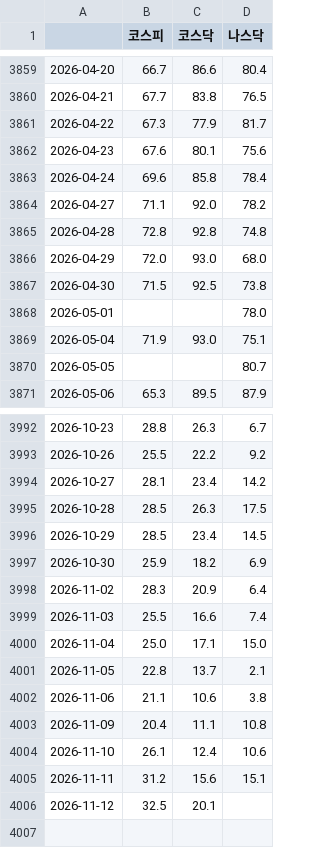
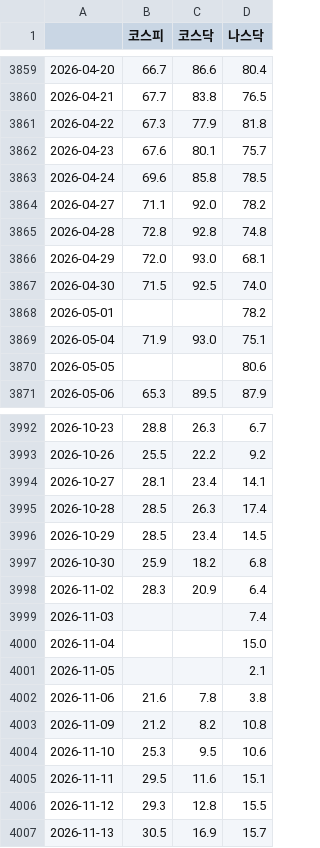
Before and after one commit to JH-src/kr-market-daily, a CSV file: data/fg/fg_daily.csv, drawn as a sheet; only a part is shown, gaps mark what is left out; the diff covers the shown part only.

```diff
--- a/data/fg/fg_daily.csv
+++ b/data/fg/fg_daily.csv
@@ -3860,12 +3860,12 @@
 2026-04-21,67.7,83.8,76.5
-2026-04-22,67.3,77.9,81.7
-2026-04-23,67.6,80.1,75.6
-2026-04-24,69.6,85.8,78.4
+2026-04-22,67.3,77.9,81.8
+2026-04-23,67.6,80.1,75.7
+2026-04-24,69.6,85.8,78.5
 2026-04-27,71.1,92.0,78.2
 2026-04-28,72.8,92.8,74.8
-2026-04-29,72.0,93.0,68.0
-2026-04-30,71.5,92.5,73.8
-2026-05-01,,,78.0
+2026-04-29,72.0,93.0,68.1
+2026-04-30,71.5,92.5,74.0
+2026-05-01,,,78.2
 2026-05-04,71.9,93.0,75.1
-2026-05-05,,,80.7
+2026-05-05,,,80.6
 2026-05-06,65.3,89.5,87.9
@@ -3993,14 +3993,15 @@
 2026-10-26,25.5,22.2,9.2
-2026-10-27,28.1,23.4,14.2
-2026-10-28,28.5,26.3,17.5
+2026-10-27,28.1,23.4,14.1
+2026-10-28,28.5,26.3,17.4
 2026-10-29,28.5,23.4,14.5
-2026-10-30,25.9,18.2,6.9
+2026-10-30,25.9,18.2,6.8
 2026-11-02,28.3,20.9,6.4
-2026-11-03,25.5,16.6,7.4
-2026-11-04,25.0,17.1,15.0
-2026-11-05,22.8,13.7,2.1
-2026-11-06,21.1,10.6,3.8
-2026-11-09,20.4,11.1,10.8
-2026-11-10,26.1,12.4,10.6
-2026-11-11,31.2,15.6,15.1
-2026-11-12,32.5,20.1,
+2026-11-03,,,7.4
+2026-11-04,,,15.0
+2026-11-05,,,2.1
+2026-11-06,21.6,7.8,3.8
+2026-11-09,21.2,8.2,10.8
+2026-11-10,25.3,9.5,10.6
+2026-11-11,29.5,11.6,15.1
+2026-11-12,29.3,12.8,15.5
+2026-11-13,30.5,16.9,15.7
```
Also changed, not shown: 39 edited cells elsewhere in this file, data/fg/fg_components.csv, data/fg/us_breadth.csv, 4 other files.
